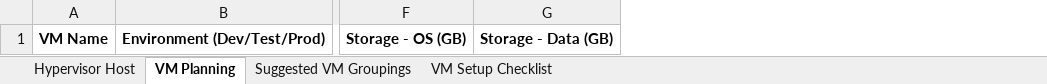
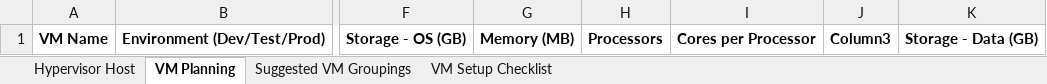
Before and after one commit to vespertron/SQLServer_VENV, an Excel workbook: virtualization/docs/resource_allocation_audit_TEMPLATE.xlsx, sheet VM Planning, drawn as a sheet; only a part is shown, gaps mark what is left out; values as stored, in another font and other column widths than the file's, no borders; table styles not drawn; the diff names each change by its address in the sheet, - before the commit and + after, or states it on an @@ line.

```diff
--- a/virtualization/docs/resource_allocation_audit_TEMPLATE.xlsx (sheet VM Planning)
+++ b/virtualization/docs/resource_allocation_audit_TEMPLATE.xlsx (sheet VM Planning)
+column G, row 1: Memory (MB)
+column H, row 1: Processors
+column I, row 1: Cores per Processor
+column J, row 1: Column3
```
Also changed, not shown: virtualization/docs/resource_allocation_audit.xlsx, 3 other files.
